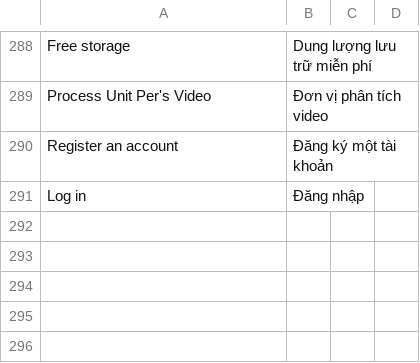
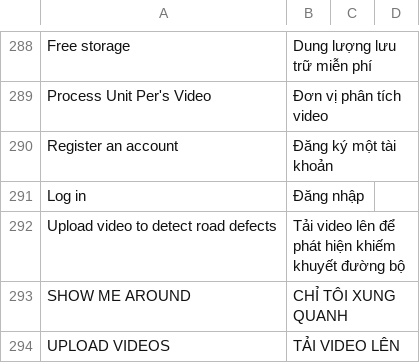
Before and after one commit to MOBIWORK/MBW_MarketPlace_Drive, a CSV file: drive/translations/vi.csv, drawn as a sheet; only a part is shown, gaps mark what is left out.

```diff
--- a/drive/translations/vi.csv
+++ b/drive/translations/vi.csv
@@ -291 +291,4 @@ Register an account,Đăng ký một tài khoản
 Log in,Đăng nhập
+Upload video to detect road defects,Tải video lên để phát hiện khiếm khuyết đường bộ
+SHOW ME AROUND,CHỈ TÔI XUNG QUANH,
+UPLOAD VIDEOS,TẢI VIDEO LÊN
```
Also changed, not shown: 13 other files.
